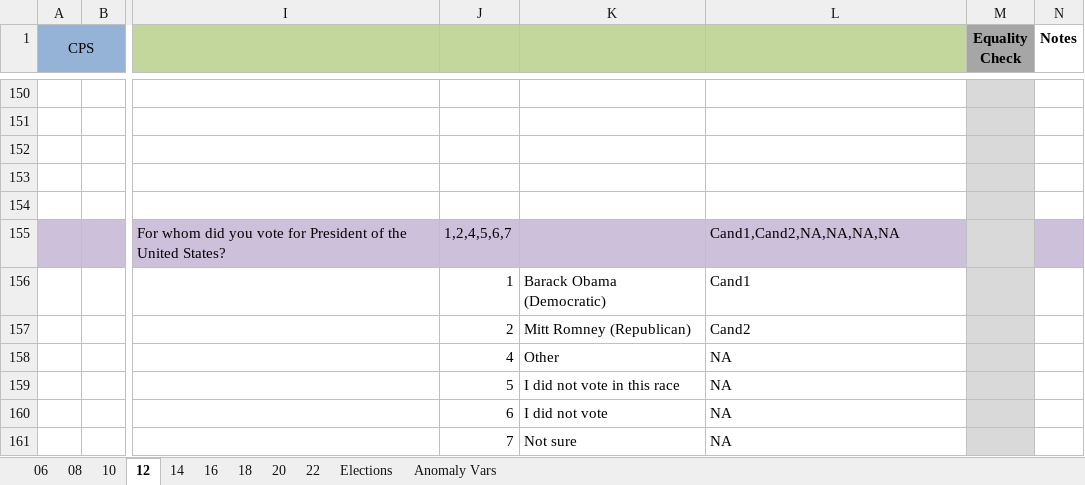
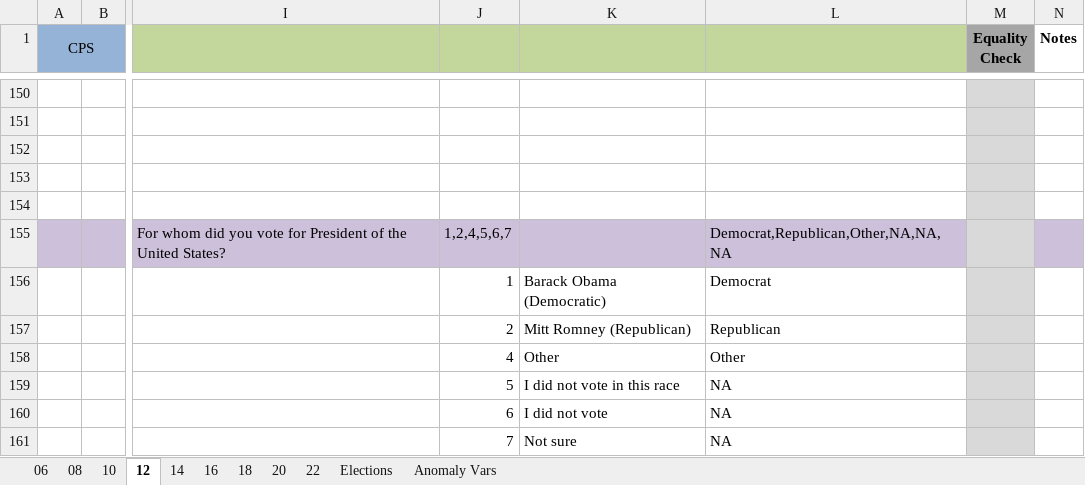
Before and after one commit to jdpru/CES-Accuracy-Analysis, an Excel workbook: code/CODEBOOK.xlsm, sheet 12, drawn as a sheet; only a part is shown, gaps mark what is left out; values as stored, in another font and other column widths than the file's, no borders; conditional formats not drawn; the diff names each change by its address in the sheet, - before the commit and + after, or states it on an @@ line.

```diff
--- a/code/CODEBOOK.xlsm (sheet 12)
+++ b/code/CODEBOOK.xlsm (sheet 12)
-L155: Cand1,Cand2,NA,NA,NA,NA
+L155: Democrat,Republican,Other,NA,NA,NA
-L156: Cand1
+L156: Democrat
-L157: Cand2
+L157: Republican
-L158: NA
+L158: Other
```
Also changed, not shown: sheet 08, sheet 10, sheet 06, sheet 16, sheet 20, 16 other files.
